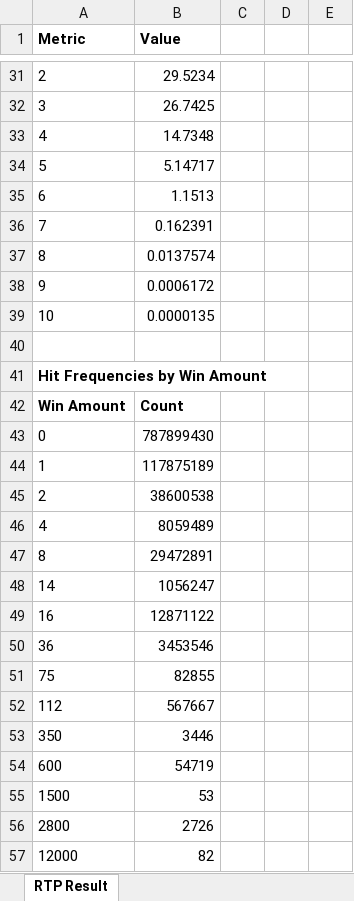
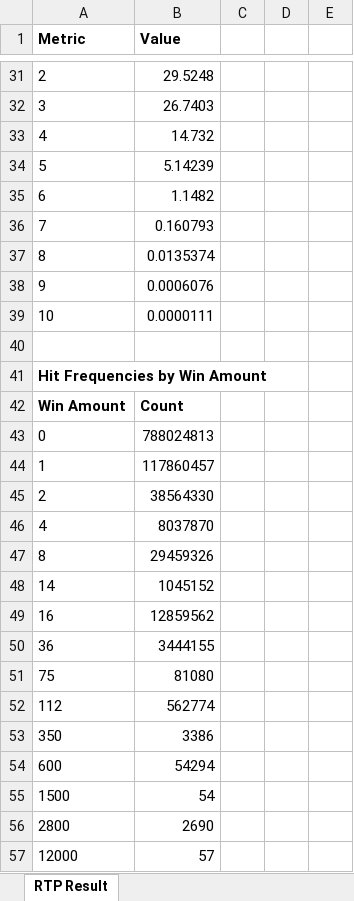
Before and after one commit to Pixiu-Infrastructure/sg-fortune8Keno-server, an Excel workbook: RTP_Result_1B_Spot_10_92.xlsx, sheet RTP Result, drawn as a sheet; only a part is shown, gaps mark what is left out; values as stored, in another font and other column widths than the file's, no borders; the diff covers the shown part only; the diff names each change by its address in the sheet, - before the commit and + after, or states it on an @@ line.

```diff
--- a/RTP_Result_1B_Spot_10_92.xlsx (sheet RTP Result)
+++ b/RTP_Result_1B_Spot_10_92.xlsx (sheet RTP Result)
-B31 (Value): 29.5234
+B31 (Value): 29.5248
-B32 (Value): 26.7425
+B32 (Value): 26.7403
-B33 (Value): 14.7348
+B33 (Value): 14.732
-B34 (Value): 5.14717
+B34 (Value): 5.14239
-B35 (Value): 1.1513
+B35 (Value): 1.1482
-B36 (Value): 0.162391
+B36 (Value): 0.160793
-B37 (Value): 0.0137574
+B37 (Value): 0.0135374
-B38 (Value): 0.0006172
+B38 (Value): 0.0006076
-B39 (Value): 0.0000135
+B39 (Value): 0.0000111
-B43 (Value): 787899430
+B43 (Value): 788024813
-B44 (Value): 117875189
+B44 (Value): 117860457
-B45 (Value): 38600538
+B45 (Value): 38564330
-B46 (Value): 8059489
+B46 (Value): 8037870
-B47 (Value): 29472891
+B47 (Value): 29459326
-B48 (Value): 1056247
+B48 (Value): 1045152
-B49 (Value): 12871122
+B49 (Value): 12859562
-B50 (Value): 3453546
+B50 (Value): 3444155
-B51 (Value): 82855
+B51 (Value): 81080
-B52 (Value): 567667
+B52 (Value): 562774
-B53 (Value): 3446
+B53 (Value): 3386
-B54 (Value): 54719
+B54 (Value): 54294
-B55 (Value): 53
+B55 (Value): 54
-B56 (Value): 2726
+B56 (Value): 2690
-B57 (Value): 82
+B57 (Value): 57
```
Also changed, not shown: 1 added row, 1 removed row and 14 edited cells elsewhere in this sheet, 1 other file.
